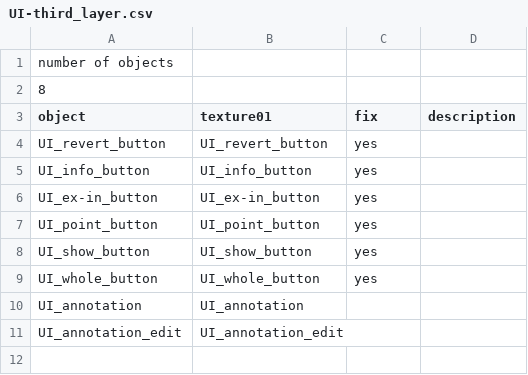
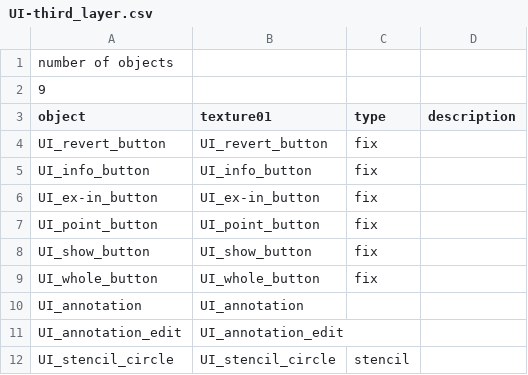
Before and after one commit to takuhanai/JB_Bridge, a CSV file: resource/UI/UI/UI-third_layer.csv, drawn as a sheet.

```diff
--- a/resource/UI/UI/UI-third_layer.csv
+++ b/resource/UI/UI/UI-third_layer.csv
@@ -1,11 +1,12 @@
 number of objects,,,
-8,,,
-object,texture01,fix,description
-UI_revert_button,UI_revert_button,yes,
-UI_info_button,UI_info_button,yes,
-UI_ex-in_button,UI_ex-in_button,yes,
-UI_point_button,UI_point_button,yes,
-UI_show_button,UI_show_button,yes,
-UI_whole_button,UI_whole_button,yes,
+9,,,
+object,texture01,type,description
+UI_revert_button,UI_revert_button,fix,
+UI_info_button,UI_info_button,fix,
+UI_ex-in_button,UI_ex-in_button,fix,
+UI_point_button,UI_point_button,fix,
+UI_show_button,UI_show_button,fix,
+UI_whole_button,UI_whole_button,fix,
 UI_annotation,UI_annotation,,
 UI_annotation_edit,UI_annotation_edit,,
+UI_stencil_circle,UI_stencil_circle,stencil,
```
Also changed, not shown: resource/UI/UI/UI-second_layer.csv, resource/scenes/jb_bridge-5P_tower.csv, 20 other files.
